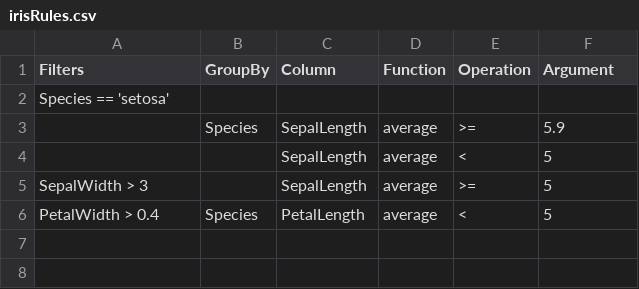
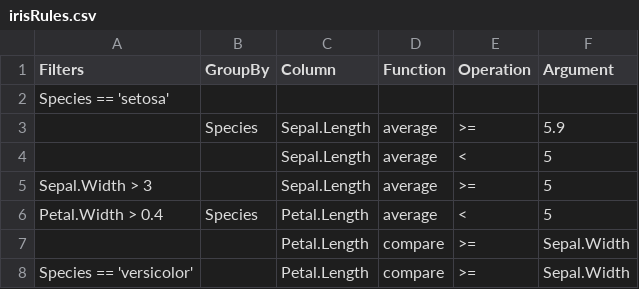
Before and after one commit to Mu-Sigma/Rdrools, a CSV file: src/main/resources/Rdrools/data/SampleRules/irisRules.csv, drawn as a sheet.

Commit message:
Added function to compare two columns

```diff
--- a/src/main/resources/Rdrools/data/SampleRules/irisRules.csv
+++ b/src/main/resources/Rdrools/data/SampleRules/irisRules.csv
@@ -2,5 +2,7 @@ Filters,GroupBy,Column,Function,Operation,Argument
 Species == 'setosa',,,,,
-,Species,SepalLength,average,>=,5.9
-,,SepalLength,average,<,5
-SepalWidth > 3,,SepalLength,average,>=,5
-PetalWidth > 0.4,Species,PetalLength,average,<,5
+,Species,Sepal.Length,average,>=,5.9
+,,Sepal.Length,average,<,5
+Sepal.Width > 3,,Sepal.Length,average,>=,5
+Petal.Width > 0.4,Species,Petal.Length,average,<,5
+,,Petal.Length,compare,>=,Sepal.Width
+Species == 'versicolor',,Petal.Length,compare,>=,Sepal.Width
```
Also changed, not shown: 1 other file.
